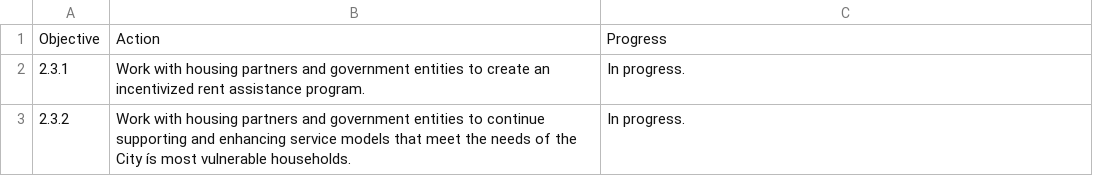
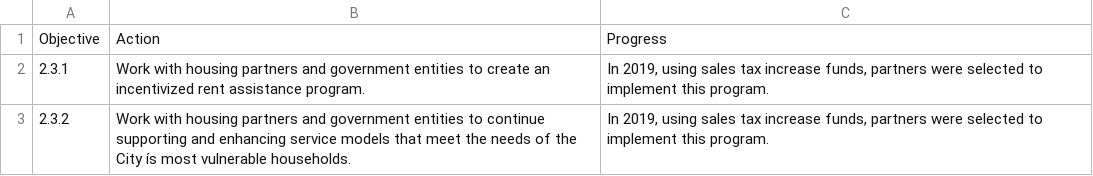
Before and after one commit to HANDslcgov/SLC-Housing-Dashboard, a CSV file: Data/Goals/Goal2Objective3.csv, drawn as a sheet.

Commit message:
goals tab text changes, map tab text changes

```diff
--- a/Data/Goals/Goal2Objective3.csv
+++ b/Data/Goals/Goal2Objective3.csv
@@ -1,3 +1,3 @@
 Objective,Action,Progress
-2.3.1,Work with housing partners and government entities to create an incentivized rent assistance program.,In progress.
-2.3.2,Work with housing partners and government entities to continue supporting and enhancing service models that meet the needs of the City ís most vulnerable households.,In progress.
+2.3.1,Work with housing partners and government entities to create an incentivized rent assistance program.,"In 2019, using sales tax increase funds, partners were selected to implement this program."
+2.3.2,Work with housing partners and government entities to continue supporting and enhancing service models that meet the needs of the City ís most vulnerable households.,"In 2019, using sales tax increase funds, partners were selected to implement this program."
```
Also changed, not shown: Data/Goals/Goal1Objective1.csv, Data/Goals/Goal2Objective1.csv, 9 other files.
